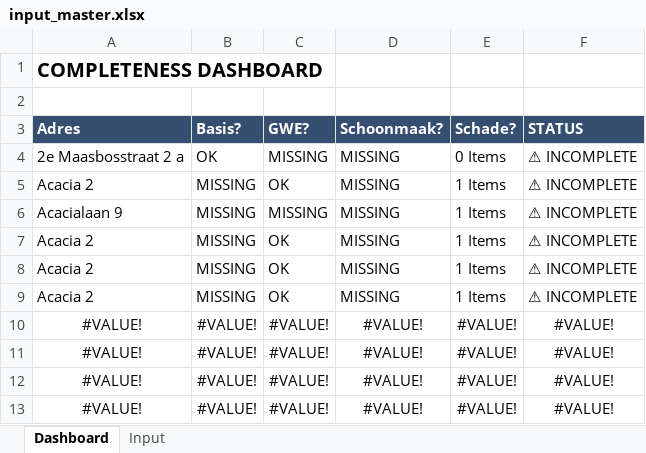
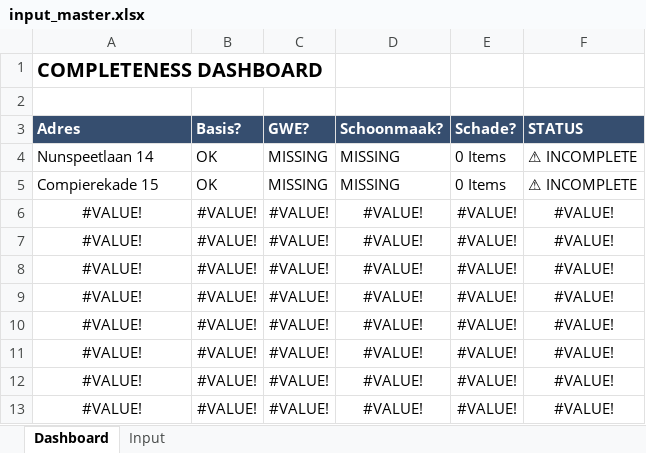
Before and after one commit to aljereau/eindafrekening-generator, an Excel workbook: Eindafrekening/src/input_master.xlsx, sheet Dashboard, drawn as a sheet; only a part is shown; values as stored, in another font and other column widths than the file's, no borders; conditional formats not drawn; removed rows and columns are numbered as before the commit, all else as after; the diff names each change by its address in the sheet, - before the commit and + after, or states it on an @@ line.

```diff
--- a/Eindafrekening/src/input_master.xlsx (sheet Dashboard)
+++ b/Eindafrekening/src/input_master.xlsx (sheet Dashboard)
-A4 (Adres): 2e Maasbosstraat 2 a
+A4 (Adres): Nunspeetlaan 14
-row 5: Acacia 2 | MISSING | OK | MISSING | 1 Items | ⚠ INCOMPLETE
-A5 (Adres): Acacialaan 9
+A5 (Adres): Compierekade 15
-B5 (Basis?): MISSING
+B5 (Basis?): OK
-E5 (Schade?): 1 Items
+E5 (Schade?): 0 Items
-row 7: Acacia 2 | MISSING | OK | MISSING | 1 Items | ⚠ INCOMPLETE
-row 8: Acacia 2 | MISSING | OK | MISSING | 1 Items | ⚠ INCOMPLETE
-row 9: Acacia 2 | MISSING | OK | MISSING | 1 Items | ⚠ INCOMPLETE
+row 6: #VALUE! | #VALUE! | #VALUE! | #VALUE! | #VALUE! | #VALUE!
+row 7: #VALUE! | #VALUE! | #VALUE! | #VALUE! | #VALUE! | #VALUE!
+row 8: #VALUE! | #VALUE! | #VALUE! | #VALUE! | #VALUE! | #VALUE!
+row 9: #VALUE! | #VALUE! | #VALUE! | #VALUE! | #VALUE! | #VALUE!
```
Also changed, not shown: sheet Input, formulas that keep their value, 5 other files.
